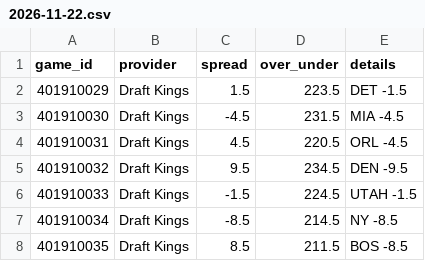
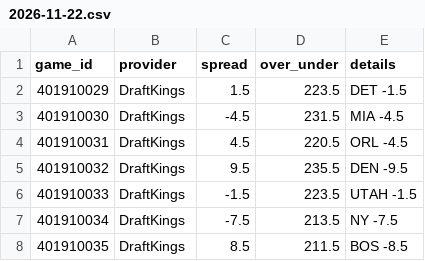
Before and after one commit to mason7park-debug/NBAprojections, a CSV file: data/odds/2026-11-22.csv, drawn as a sheet.

```diff
--- a/data/odds/2026-11-22.csv
+++ b/data/odds/2026-11-22.csv
@@ -1,8 +1,8 @@
 game_id,provider,spread,over_under,details
-401910029,Draft Kings,1.5,223.5,DET -1.5
-401910030,Draft Kings,-4.5,231.5,MIA -4.5
-401910031,Draft Kings,4.5,220.5,ORL -4.5
-401910032,Draft Kings,9.5,234.5,DEN -9.5
-401910033,Draft Kings,-1.5,224.5,UTAH -1.5
-401910034,Draft Kings,-8.5,214.5,NY -8.5
-401910035,Draft Kings,8.5,211.5,BOS -8.5
+401910029,DraftKings,1.5,223.5,DET -1.5
+401910030,DraftKings,-4.5,231.5,MIA -4.5
+401910031,DraftKings,4.5,220.5,ORL -4.5
+401910032,DraftKings,9.5,235.5,DEN -9.5
+401910033,DraftKings,-1.5,223.5,UTAH -1.5
+401910034,DraftKings,-7.5,213.5,NY -7.5
+401910035,DraftKings,8.5,211.5,BOS -8.5
```
Also changed, not shown: data/gamepreds/2026-11-22.csv, data/injuries/2026-11-22.csv, 5 other files.
